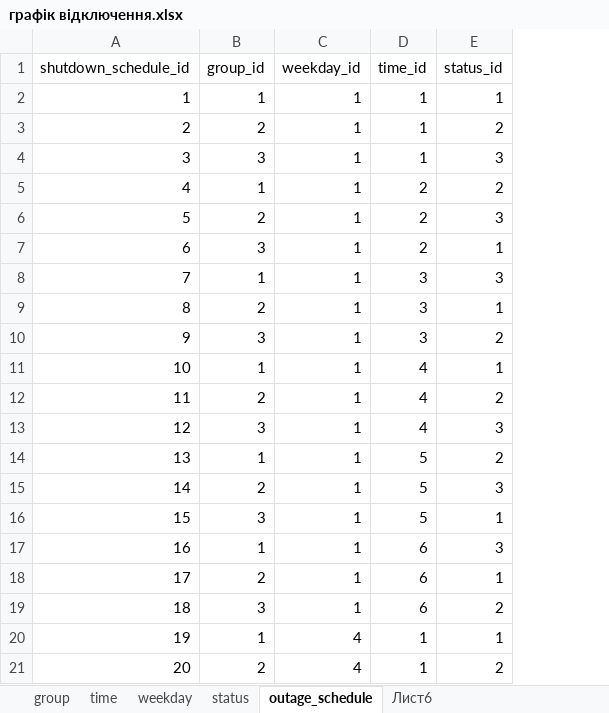
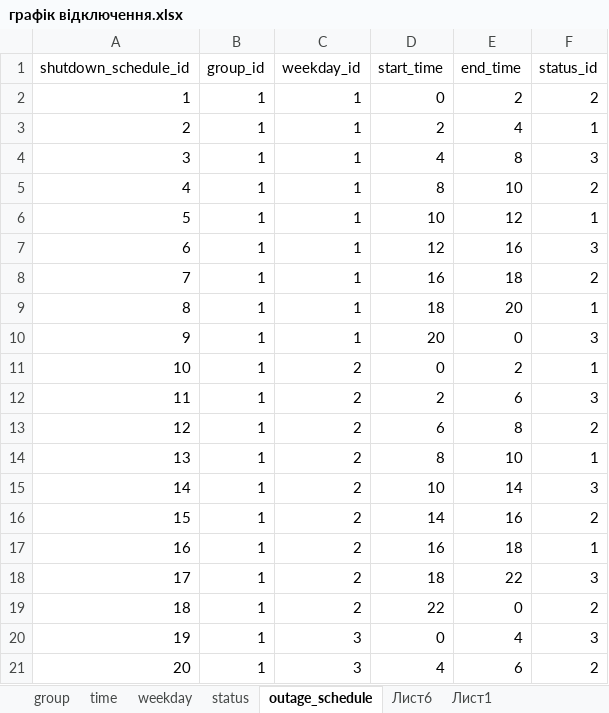
Before and after one commit to DartVeyder/light-poweroff, an Excel workbook: uploads/графік відключення.xlsx, sheet outage_schedule, drawn as a sheet; only a part is shown; values as stored, in another font and other column widths than the file's, no cell formats; removed rows and columns are numbered as before the commit, all else as after; the diff covers the shown part only; the diff names each change by its address in the sheet, - before the commit and + after, or states it on an @@ line.

```diff
--- a/uploads/графік відключення.xlsx (sheet outage_schedule)
+++ b/uploads/графік відключення.xlsx (sheet outage_schedule)
+sheet tab: Лист1
-column D (time_id), rows 2-21: 1 | 1 | 1 | 2 | 2 | 2 | 3 | 3 | 3 | 4 | 4 | 4 | 5 | 5 | 5 | 6 | 6 | 6 | 1 | 1
+column D (start_time), rows 2-21: 0 | 2 | 4 | 8 | 10 | 12 | 16 | 18 | 20 | 0 | 2 | 6 | 8 | 10 | 14 | 16 | 18 | 22 | 0 | 4
+column E (end_time), rows 2-21: 2 | 4 | 8 | 10 | 12 | 16 | 18 | 20 | 0 | 2 | 6 | 8 | 10 | 14 | 16 | 18 | 22 | 0 | 4 | 6
-F2 (status_id): 1
+F2 (status_id): 2
-B3 (group_id): 2
+B3 (group_id): 1
-F3 (status_id): 2
+F3 (status_id): 1
-B4 (group_id): 3
+B4 (group_id): 1
-B6 (group_id): 2
+B6 (group_id): 1
-F6 (status_id): 3
+F6 (status_id): 1
-B7 (group_id): 3
+B7 (group_id): 1
-F7 (status_id): 1
+F7 (status_id): 3
-F8 (status_id): 3
+F8 (status_id): 2
-B9 (group_id): 2
+B9 (group_id): 1
-B10 (group_id): 3
+B10 (group_id): 1
-F10 (status_id): 2
+F10 (status_id): 3
-C11:C19 (weekday_id): 1
+C11:C19 (weekday_id): 2
-B12 (group_id): 2
+B12 (group_id): 1
-F12 (status_id): 2
+F12 (status_id): 3
-B13 (group_id): 3
+B13 (group_id): 1
-F13 (status_id): 3
+F13 (status_id): 2
-F14 (status_id): 2
+F14 (status_id): 1
-B15 (group_id): 2
+B15 (group_id): 1
-B16 (group_id): 3
+B16 (group_id): 1
-F16 (status_id): 1
+F16 (status_id): 2
-F17 (status_id): 3
+F17 (status_id): 1
-B18 (group_id): 2
+B18 (group_id): 1
-F18 (status_id): 1
+F18 (status_id): 3
-B19 (group_id): 3
+B19 (group_id): 1
-C20:C21 (weekday_id): 4
+C20:C21 (weekday_id): 3
-F20 (status_id): 1
+F20 (status_id): 3
-B21 (group_id): 2
+B21 (group_id): 1
```
Also changed, not shown: 280 edited cells elsewhere in this sheet, sheet Лист6, cell formats, 4 other files.
